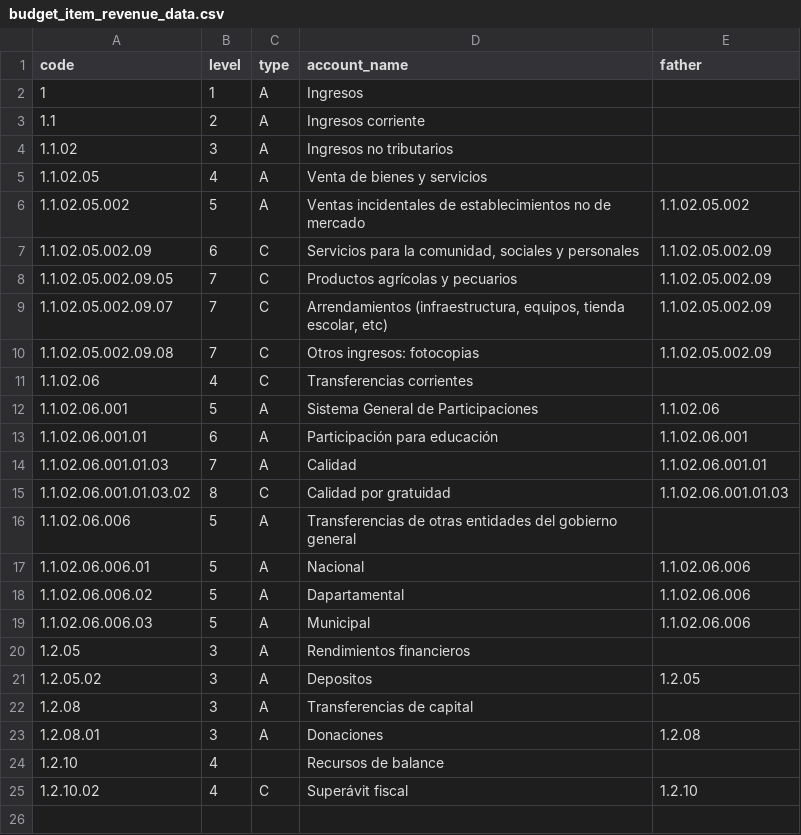
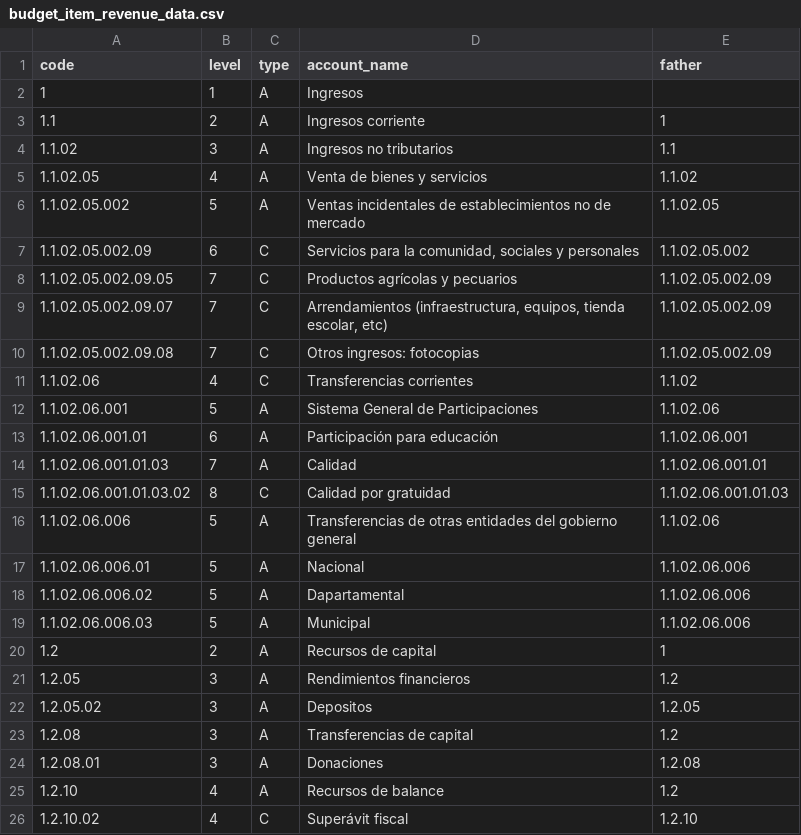
Before and after one commit to LopezCristhian/Fondos_SED, a CSV file: data/budget_item_revenue_data.csv, drawn as a sheet.

```diff
--- a/data/budget_item_revenue_data.csv
+++ b/data/budget_item_revenue_data.csv
@@ -2,7 +2,7 @@
 1;1;A;Ingresos;
-1.1;2;A;Ingresos corriente;
-1.1.02;3;A;Ingresos no tributarios;
-1.1.02.05;4;A;Venta de bienes y servicios;
-1.1.02.05.002;5;A;Ventas incidentales de establecimientos no de mercado;1.1.02.05.002
-1.1.02.05.002.09;6;C;Servicios para la comunidad, sociales y personales;1.1.02.05.002.09
+1.1;2;A;Ingresos corriente;1
+1.1.02;3;A;Ingresos no tributarios;1.1
+1.1.02.05;4;A;Venta de bienes y servicios;1.1.02
+1.1.02.05.002;5;A;Ventas incidentales de establecimientos no de mercado;1.1.02.05
+1.1.02.05.002.09;6;C;Servicios para la comunidad, sociales y personales;1.1.02.05.002
 1.1.02.05.002.09.05;7;C;Productos agrícolas y pecuarios;1.1.02.05.002.09
@@ -10,3 +10,3 @@
 1.1.02.05.002.09.08;7;C;Otros ingresos: fotocopias;1.1.02.05.002.09
-1.1.02.06;4;C;Transferencias corrientes;
+1.1.02.06;4;C;Transferencias corrientes;1.1.02
 1.1.02.06.001;5;A;Sistema General de Participaciones;1.1.02.06
@@ -15,3 +15,3 @@
 1.1.02.06.001.01.03.02;8;C;Calidad  por gratuidad;1.1.02.06.001.01.03
-1.1.02.06.006;5;A;Transferencias de otras entidades del gobierno general;
+1.1.02.06.006;5;A;Transferencias de otras entidades del gobierno general;1.1.02.06
 1.1.02.06.006.01;5;A;Nacional;1.1.02.06.006
@@ -19,7 +19,8 @@
 1.1.02.06.006.03;5;A;Municipal;1.1.02.06.006
-1.2.05;3;A;Rendimientos financieros;
+1.2;2;A;Recursos de capital;1
+1.2.05;3;A;Rendimientos financieros;1.2
 1.2.05.02;3;A;Depositos;1.2.05
-1.2.08;3;A;Transferencias de capital;
+1.2.08;3;A;Transferencias de capital;1.2
 1.2.08.01;3;A;Donaciones;1.2.08
-1.2.10;4;;Recursos de balance;
+1.2.10;4;A;Recursos de balance;1.2
 1.2.10.02;4;C;Superávit fiscal;1.2.10
```
Also changed, not shown: data/accountant_puc_data.csv, data/budget_item_expenses_data.csv, 8 other files.
